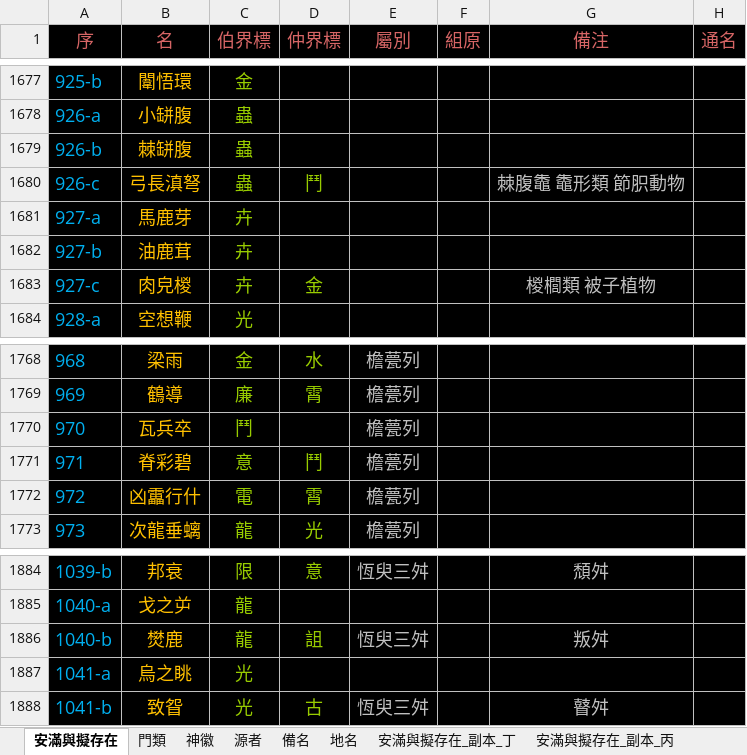
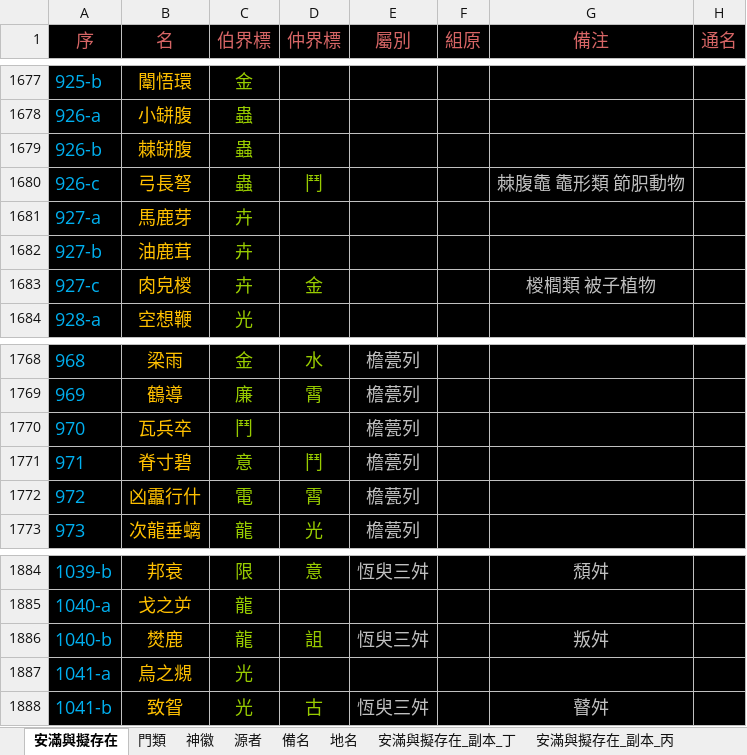
Before and after one commit to sealleci/AnMan, an Excel workbook: docs/滿徽源集_版戊.xlsx, sheet 安滿與擬存在, drawn as a sheet; only a part is shown, gaps mark what is left out; values as stored, in another font and other column widths than the file's, no borders; the diff names each change by its address in the sheet, - before the commit and + after, or states it on an @@ line.

```diff
--- a/docs/滿徽源集_版戊.xlsx (sheet 安滿與擬存在)
+++ b/docs/滿徽源集_版戊.xlsx (sheet 安滿與擬存在)
-B1680 (名): 弓長滇弩
+B1680 (名): 弓長弩
-B1771 (名): 脊彩碧
+B1771 (名): 脊寸碧
-B1887 (名): 烏之眺
+B1887 (名): 烏之覜
```
Also changed, not shown: 3 other files.
